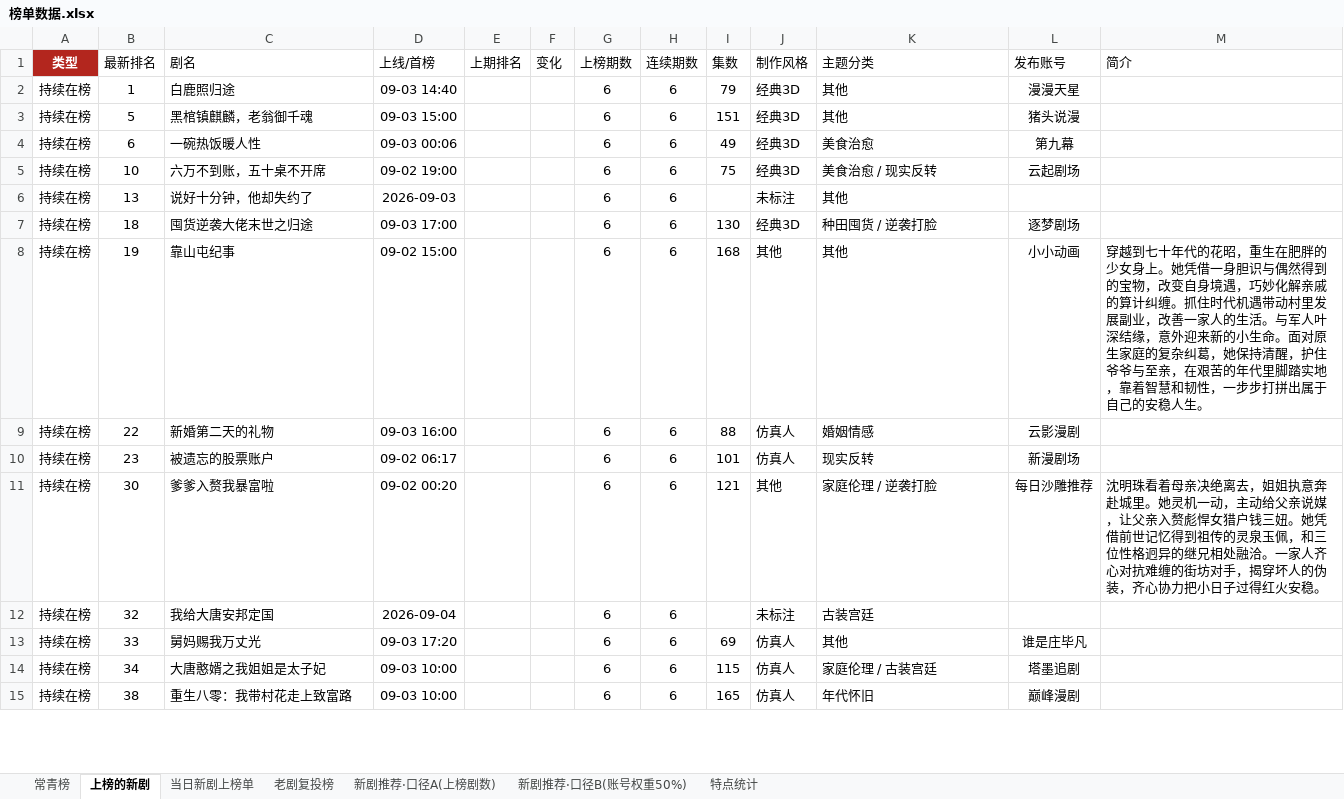
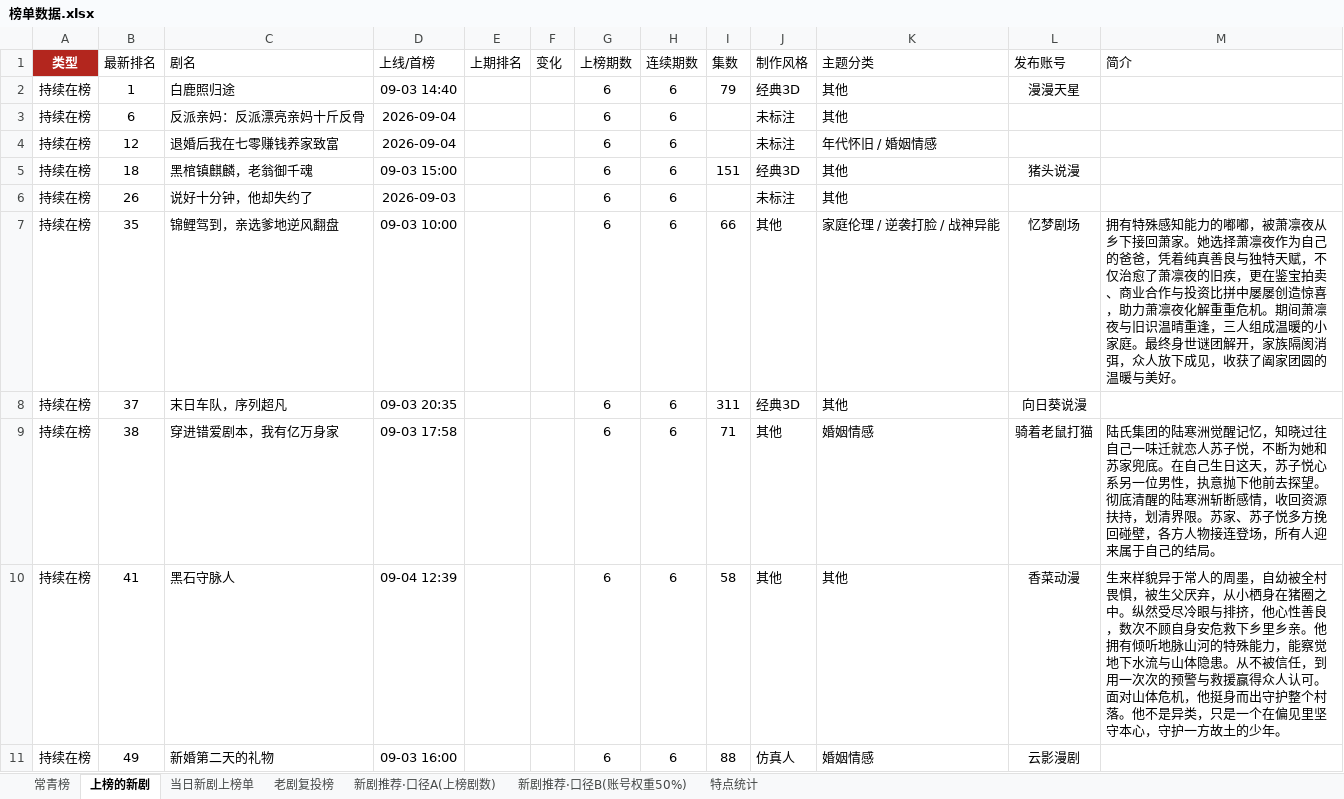
Before and after one commit to 2m247cdz9k-design/tomato-drama-rankings, an Excel workbook: 榜单数据.xlsx, sheet 上榜的新剧, drawn as a sheet; only a part is shown; values as stored, in another font and other column widths than the file's, no borders; removed rows and columns are numbered as before the commit, all else as after; the diff covers the shown part only; the diff names each change by its address in the sheet, - before the commit and + after, or states it on an @@ line.

```diff
--- a/榜单数据.xlsx (sheet 上榜的新剧)
+++ b/榜单数据.xlsx (sheet 上榜的新剧)
+row 3: 持续在榜 | 6 | 反派亲妈：反派漂亮亲妈十斤反骨 | 2026-09-04 |  |  | 6 | 6 |  | 未标注 | 其他
+row 4: 持续在榜 | 12 | 退婚后我在七零赚钱养家致富 | 2026-09-04 |  |  | 6 | 6 |  | 未标注 | 年代怀旧 / 婚姻情感
-B5 (最新排名): 5
+B5 (最新排名): 18
-row 4: 持续在榜 | 6 | 一碗热饭暖人性 | 09-03 00:06 |  |  | 6 | 6 | 49 | 经典3D | 美食治愈 | 第九幕
-row 5: 持续在榜 | 10 | 六万不到账，五十桌不开席 | 09-02 19:00 |  |  | 6 | 6 | 75 | 经典3D | 美食治愈 / 现实反转 | 云起剧场
-B6 (最新排名): 13
+B6 (最新排名): 26
+row 7: 持续在榜 | 35 | 锦鲤驾到，亲选爹地逆风翻盘 | 09-03 10:00 |  |  | 6 | 6 | 66 | 其他 | 家庭伦理 / 逆袭打脸 / 战神异能 | 忆梦剧场 | 拥有特殊感知能力的嘟嘟，被萧凛夜从乡下接回萧家。她选择萧凛夜作为自己的爸爸，凭着纯真善良与独特天赋，不仅治愈了萧凛夜的旧疾，更在鉴宝拍卖、商业合作与投资比拼中屡屡创造惊喜，助力萧凛夜化解重重危机。期间萧凛夜与旧识温晴重逢，三人组成温暖的小家庭。最终身世谜团解开，家族隔阂消弭，众人放下成见，收获了阖家团圆的温暖与美好。
-B8 (最新排名): 18
+B8 (最新排名): 37
-C8 (剧名): 囤货逆袭大佬末世之归途
+C8 (剧名): 末日车队，序列超凡
-D8 (上线/首榜): 09-03 17:00
+D8 (上线/首榜): 09-03 20:35
-I8 (集数): 130
+I8 (集数): 311
-K8 (主题分类): 种田囤货 / 逆袭打脸
+K8 (主题分类): 其他
-L8 (发布账号): 逐梦剧场
+L8 (发布账号): 向日葵说漫
+row 9: 持续在榜 | 38 | 穿进错爱剧本，我有亿万身家 | 09-03 17:58 |  |  | 6 | 6 | 71 | 其他 | 婚姻情感 | 骑着老鼠打猫 | 陆氏集团的陆寒洲觉醒记忆，知晓过往自己一味迁就恋人苏子悦，不断为她和苏家兜底。在自己生日这天，苏子悦心系另一位男性，执意抛下他前去探望。彻底清醒的陆寒洲斩断感情，收回资源扶持，划清界限。苏家、苏子悦多方挽回碰壁，各方人物接连登场，所有人迎来属于自己的结局。
-B10 (最新排名): 19
+B10 (最新排名): 41
-C10 (剧名): 靠山屯纪事
+C10 (剧名): 黑石守脉人
-D10 (上线/首榜): 09-02 15:00
+D10 (上线/首榜): 09-04 12:39
-I10 (集数): 168
+I10 (集数): 58
-L10 (发布账号): 小小动画
+L10 (发布账号): 香菜动漫
-M10 (简介): 穿越到七十年代的花昭，重生在肥胖的少女身上。她凭借一身胆识与偶然得到的宝物，改变自身境遇，巧妙化解亲戚的算计纠缠。抓住时代机遇带动村里发展副业，改善一家人的生活。与军人叶深结缘，意外迎来新的小生命。面对原生家庭的复杂纠葛，她保持清醒，护住爷爷与至亲，在艰苦的年代里脚踏实地，靠着智慧和韧性，一步步打拼出属于自己的安稳人生。
+M10 (简介): 生来样貌异于常人的周墨，自幼被全村畏惧，被生父厌弃，从小栖身在猪圈之中。纵然受尽冷眼与排挤，他心性善良，数次不顾自身安危救下乡里乡亲。他拥有倾听地脉山河的特殊能力，能察觉地下水流与山体隐患。从不被信任，到用一次次的预警与救援赢得众人认可。面对山体危机，他挺身而出守护整个村落。他不是异类，只是一个在偏见里坚守本心，守护一方故土的少年。
-B11 (最新排名): 22
+B11 (最新排名): 49
-row 10: 持续在榜 | 23 | 被遗忘的股票账户 | 09-02 06:17 |  |  | 6 | 6 | 101 | 仿真人 | 现实反转 | 新漫剧场
-row 11: 持续在榜 | 30 | 爹爹入赘我暴富啦 | 09-02 00:20 |  |  | 6 | 6 | 121 | 其他 | 家庭伦理 / 逆袭打脸 | 每日沙雕推荐 | 沈明珠看着母亲决绝离去，姐姐执意奔赴城里。她灵机一动，主动给父亲说媒，让父亲入赘彪悍女猎户钱三妞。她凭借前世记忆得到祖传的灵泉玉佩，和三位性格迥异的继兄相处融洽。一家人齐心对抗难缠的街坊对手，揭穿坏人的伪装，齐心协力把小日子过得红火安稳。
-row 12: 持续在榜 | 32 | 我给大唐安邦定国 | 2026-09-04 |  |  | 6 | 6 |  | 未标注 | 古装宫廷
-row 13: 持续在榜 | 33 | 舅妈赐我万丈光 | 09-03 17:20 |  |  | 6 | 6 | 69 | 仿真人 | 其他 | 谁是庄毕凡
-row 14: 持续在榜 | 34 | 大唐憨婿之我姐姐是太子妃 | 09-03 10:00 |  |  | 6 | 6 | 115 | 仿真人 | 家庭伦理 / 古装宫廷 | 塔墨追剧
-row 15: 持续在榜 | 38 | 重生八零：我带村花走上致富路 | 09-03 10:00 |  |  | 6 | 6 | 165 | 仿真人 | 年代怀旧 | 巅峰漫剧
```
Also changed, not shown: 13 added rows, 15 removed rows and 78 edited cells elsewhere in this sheet, sheet 新剧推荐·口径B(账号权重50%), sheet 新剧推荐·口径A(上榜剧数), sheet 老剧复投榜, sheet 特点统计, sheet 常青榜, sheet 当日新剧上榜单, 2 other files.
